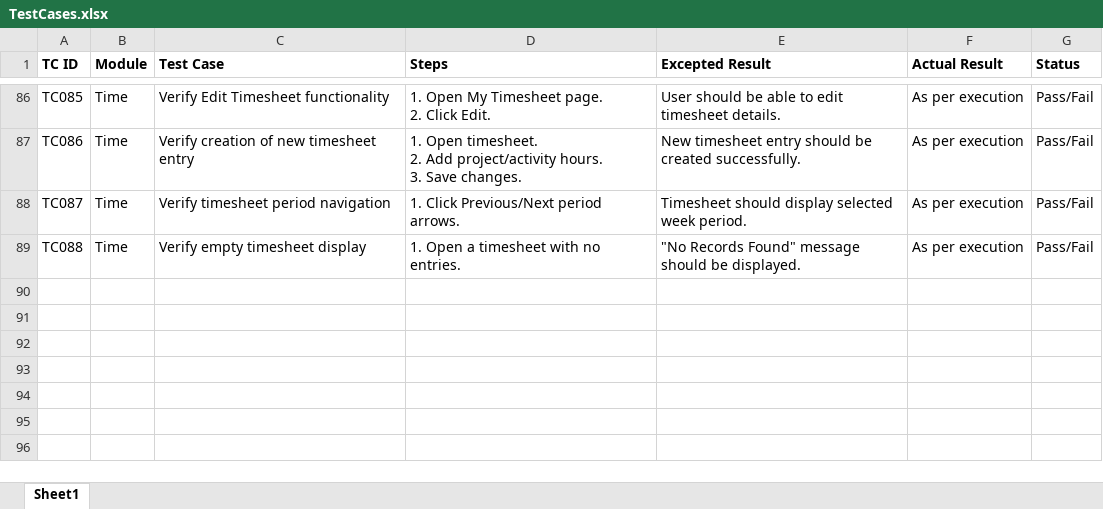
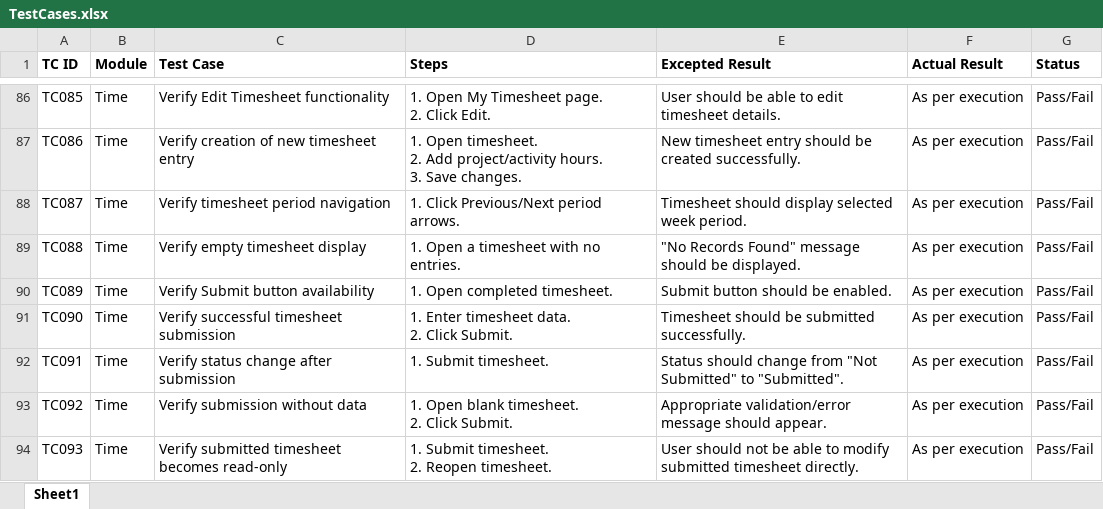
Before and after one commit to DRPatel75/OrangeHRM_QA, an Excel workbook: Test Cases/TestCases.xlsx, sheet Sheet1, drawn as a sheet; only a part is shown, gaps mark what is left out; values as stored, in another font and other column widths than the file's, no borders; ↵ is a line break in a cell; the diff names each change by its address in the sheet, - before the commit and + after, or states it on an @@ line.

Commit message:
TS014 Test Case Added

```diff
--- a/Test Cases/TestCases.xlsx (sheet Sheet1)
+++ b/Test Cases/TestCases.xlsx (sheet Sheet1)
+row 90: TC089 | Time | Verify Submit button availability | 1. Open completed timesheet. | Submit button should be enabled. | As per execution | Pass/Fail
+row 91: TC090 | Time | Verify successful timesheet submission | 1. Enter timesheet data. ↵ 2. Click Submit. | Timesheet should be submitted successfully. | As per execution | Pass/Fail
+row 92: TC091 | Time | Verify status change after submission | 1. Submit timesheet. | Status should change from "Not Submitted" to "Submitted". | As per execution | Pass/Fail
+row 93: TC092 | Time | Verify submission without data | 1. Open blank timesheet. ↵ 2. Click Submit. | Appropriate validation/error message should appear. | As per execution | Pass/Fail
+row 94: TC093 | Time | Verify submitted timesheet becomes read-only | 1. Submit timesheet. ↵ 2. Reopen timesheet. | User should not be able to modify submitted timesheet directly. | As per execution | Pass/Fail
```
